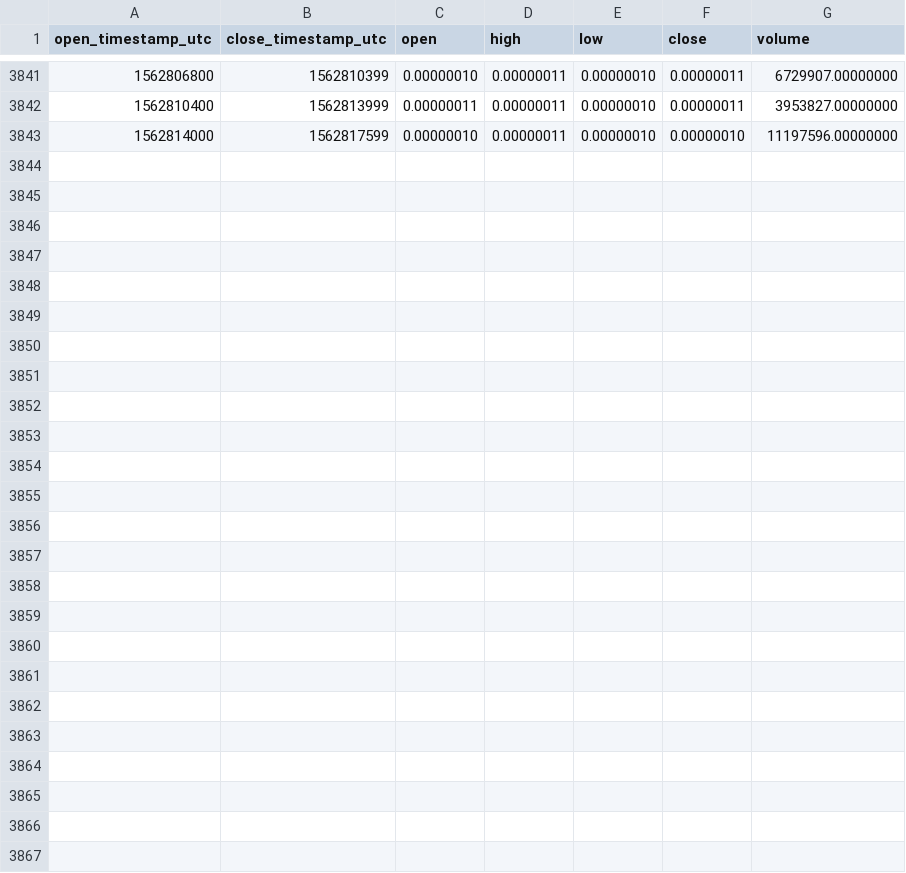
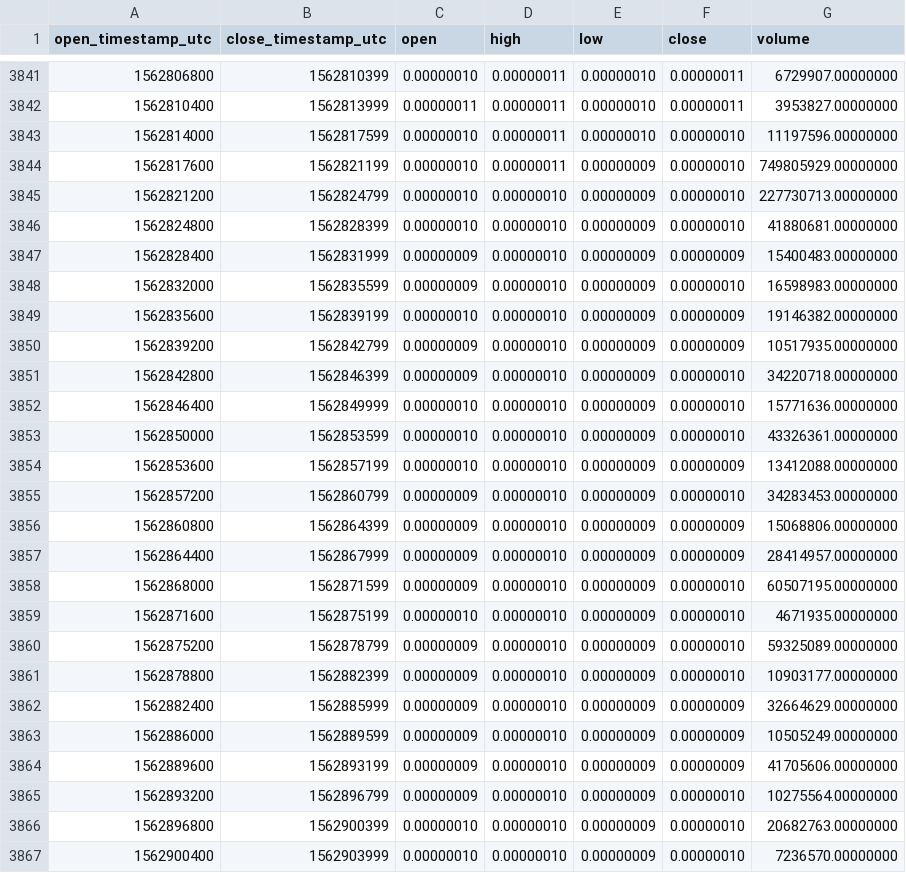
Before and after one commit to cryptobigbro/binance-BTTBTC, a CSV file: binance-BTTBTC-1h.csv, drawn as a sheet; only a part is shown, gaps mark what is left out.

Commit message:
Update OHLCV data.

```diff
--- a/binance-BTTBTC-1h.csv
+++ b/binance-BTTBTC-1h.csv
@@ -3843 +3843,25 @@ open_timestamp_utc,close_timestamp_utc,open,high,low,close,volume
 1562814000,1562817599,0.00000010,0.00000011,0.00000010,0.00000010,11197596.00000000
+1562817600,1562821199,0.00000010,0.00000011,0.00000009,0.00000010,749805929.00000000
+1562821200,1562824799,0.00000010,0.00000010,0.00000009,0.00000010,227730713.00000000
+1562824800,1562828399,0.00000010,0.00000010,0.00000009,0.00000010,41880681.00000000
+1562828400,1562831999,0.00000009,0.00000010,0.00000009,0.00000009,15400483.00000000
+1562832000,1562835599,0.00000009,0.00000010,0.00000009,0.00000010,16598983.00000000
+1562835600,1562839199,0.00000010,0.00000010,0.00000009,0.00000009,19146382.00000000
+1562839200,1562842799,0.00000009,0.00000010,0.00000009,0.00000009,10517935.00000000
+1562842800,1562846399,0.00000009,0.00000010,0.00000009,0.00000010,34220718.00000000
+1562846400,1562849999,0.00000010,0.00000010,0.00000009,0.00000010,15771636.00000000
+1562850000,1562853599,0.00000010,0.00000010,0.00000009,0.00000010,43326361.00000000
+1562853600,1562857199,0.00000010,0.00000010,0.00000009,0.00000009,13412088.00000000
+1562857200,1562860799,0.00000009,0.00000010,0.00000009,0.00000010,34283453.00000000
+1562860800,1562864399,0.00000009,0.00000010,0.00000009,0.00000009,15068806.00000000
+1562864400,1562867999,0.00000009,0.00000010,0.00000009,0.00000009,28414957.00000000
+1562868000,1562871599,0.00000009,0.00000010,0.00000009,0.00000010,60507195.00000000
+1562871600,1562875199,0.00000010,0.00000010,0.00000009,0.00000010,4671935.00000000
+1562875200,1562878799,0.00000009,0.00000010,0.00000009,0.00000010,59325089.00000000
+1562878800,1562882399,0.00000009,0.00000010,0.00000009,0.00000010,10903177.00000000
+1562882400,1562885999,0.00000009,0.00000010,0.00000009,0.00000009,32664629.00000000
+1562886000,1562889599,0.00000009,0.00000010,0.00000009,0.00000009,10505249.00000000
+1562889600,1562893199,0.00000009,0.00000010,0.00000009,0.00000009,41705606.00000000
+1562893200,1562896799,0.00000009,0.00000010,0.00000009,0.00000010,10275564.00000000
+1562896800,1562900399,0.00000010,0.00000010,0.00000009,0.00000010,20682763.00000000
+1562900400,1562903999,0.00000010,0.00000010,0.00000009,0.00000010,7236570.00000000
```
Also changed, not shown: binance-BTTBTC-1d.csv.
